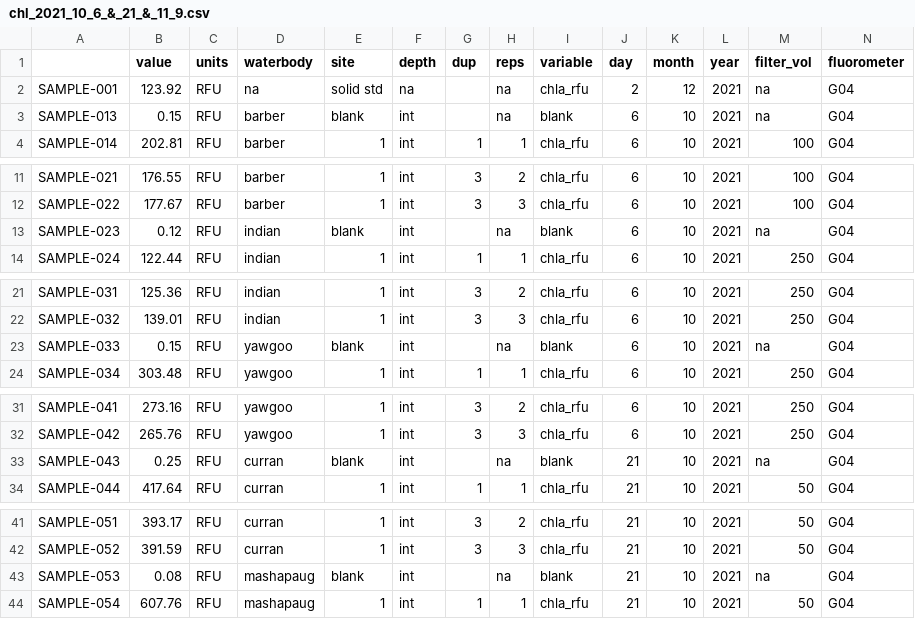
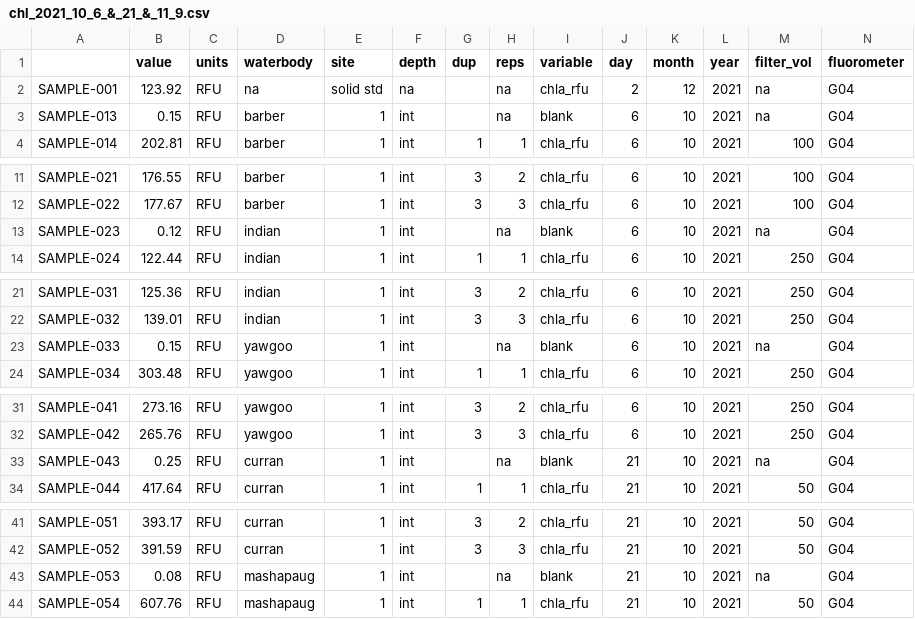
Before and after one commit to USEPA/fluoroproj, a CSV file: data/raw/extracted chl/chl_2021_10_6_&_21_&_11_9.csv, drawn as a sheet; only a part is shown, gaps mark what is left out; the diff covers the shown part only.

Commit message:
few input data format changes, and I think I have trilogy stuff working...

```diff
--- a/data/raw/extracted chl/chl_2021_10_6_&_21_&_11_9.csv
+++ b/data/raw/extracted chl/chl_2021_10_6_&_21_&_11_9.csv
@@ -2,3 +2,3 @@
 SAMPLE-001,123.92,RFU,na,solid std,na,,na,chla_rfu,2,12,2021,na,G04
-SAMPLE-013,0.15,RFU,barber,blank,int,,na,blank,6,10,2021,na,G04
+SAMPLE-013,0.15,RFU,barber,1,int,,na,blank,6,10,2021,na,G04
 SAMPLE-014,202.81,RFU,barber,1,int,1,1,chla_rfu,6,10,2021,100,G04
@@ -12,3 +12,3 @@ SAMPLE-021,176.55,RFU,barber,1,int,3,2,chla_rfu,6,10,2021,100,G04
 SAMPLE-022,177.67,RFU,barber,1,int,3,3,chla_rfu,6,10,2021,100,G04
-SAMPLE-023,0.12,RFU,indian,blank,int,,na,blank,6,10,2021,na,G04
+SAMPLE-023,0.12,RFU,indian,1,int,,na,blank,6,10,2021,na,G04
 SAMPLE-024,122.44,RFU,indian,1,int,1,1,chla_rfu,6,10,2021,250,G04
@@ -22,3 +22,3 @@ SAMPLE-031,125.36,RFU,indian,1,int,3,2,chla_rfu,6,10,2021,250,G04
 SAMPLE-032,139.01,RFU,indian,1,int,3,3,chla_rfu,6,10,2021,250,G04
-SAMPLE-033,0.15,RFU,yawgoo,blank,int,,na,blank,6,10,2021,na,G04
+SAMPLE-033,0.15,RFU,yawgoo,1,int,,na,blank,6,10,2021,na,G04
 SAMPLE-034,303.48,RFU,yawgoo,1,int,1,1,chla_rfu,6,10,2021,250,G04
@@ -32,3 +32,3 @@ SAMPLE-041,273.16,RFU,yawgoo,1,int,3,2,chla_rfu,6,10,2021,250,G04
 SAMPLE-042,265.76,RFU,yawgoo,1,int,3,3,chla_rfu,6,10,2021,250,G04
-SAMPLE-043,0.25,RFU,curran,blank,int,,na,blank,21,10,2021,na,G04
+SAMPLE-043,0.25,RFU,curran,1,int,,na,blank,21,10,2021,na,G04
 SAMPLE-044,417.64,RFU,curran,1,int,1,1,chla_rfu,21,10,2021,50,G04
@@ -42,3 +42,3 @@ SAMPLE-051,393.17,RFU,curran,1,int,3,2,chla_rfu,21,10,2021,50,G04
 SAMPLE-052,391.59,RFU,curran,1,int,3,3,chla_rfu,21,10,2021,50,G04
-SAMPLE-053,0.08,RFU,mashapaug,blank,int,,na,blank,21,10,2021,na,G04
+SAMPLE-053,0.08,RFU,mashapaug,1,int,,na,blank,21,10,2021,na,G04
 SAMPLE-054,607.76,RFU,mashapaug,1,int,1,1,chla_rfu,21,10,2021,50,G04
```
Also changed, not shown: 4 edited cells elsewhere in this file, data/raw/trilogy in vivo/trilogy in vivo 2021_10_21_fresh.csv, data/raw/trilogy in vivo/trilogy in vivo 2021_10_21_frozen1.csv, 7 other files.
